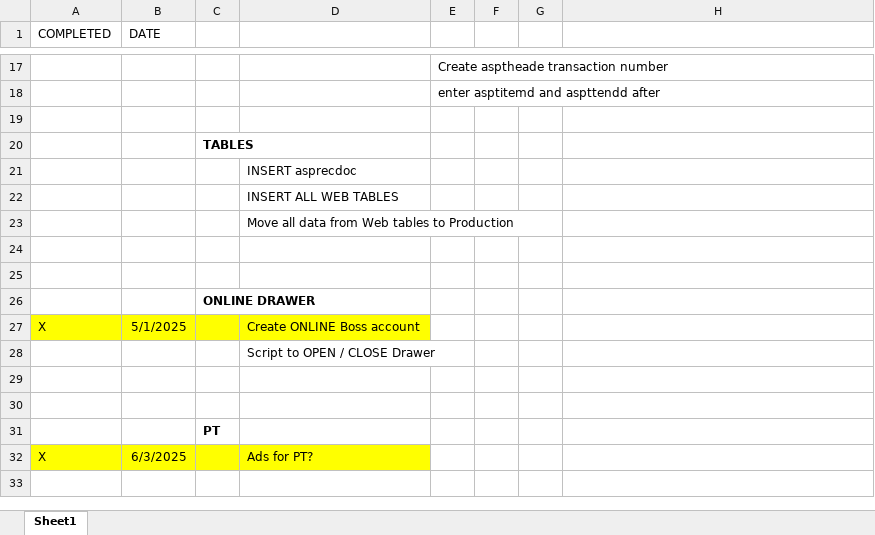
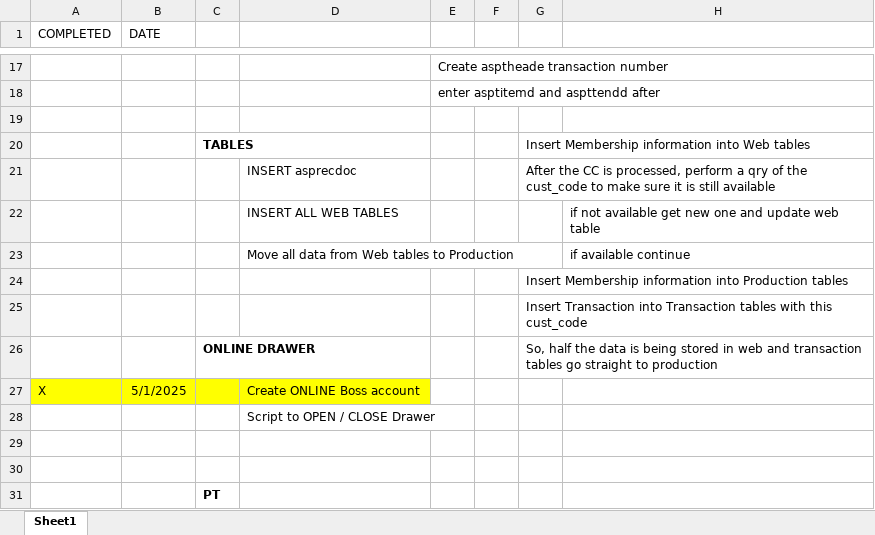
Before and after one commit to GeminiXM/Online_Enrollment, an Excel workbook: Online Enrollment Check Listxlsx.xlsx, sheet Sheet1, drawn as a sheet; only a part is shown, gaps mark what is left out; the shorter side is filled out with more unchanged rows; values as stored, in another font and other column widths than the file's, no borders; the diff names each change by its address in the sheet, - before the commit and + after, or states it on an @@ line.

```diff
--- a/Online Enrollment Check Listxlsx.xlsx (sheet Sheet1)
+++ b/Online Enrollment Check Listxlsx.xlsx (sheet Sheet1)
-G20: (empty)
+G20: Insert Membership information into Web tables
-G21: (empty)
+G21: After the CC is processed, perform a qry of the cust_code to make sure it is still available
-H22: (empty)
+H22: if not available get new one and update web table
-H23: (empty)
+H23: if available continue
-G24: (empty)
+G24: Insert Membership information into Production tables
-G25: (empty)
+G25: Insert Transaction into Transaction tables with this cust_code
-G26: (empty)
+G26: So, half the data is being stored in web and transaction tables go straight to production
```
Also changed, not shown: 12 other files.
